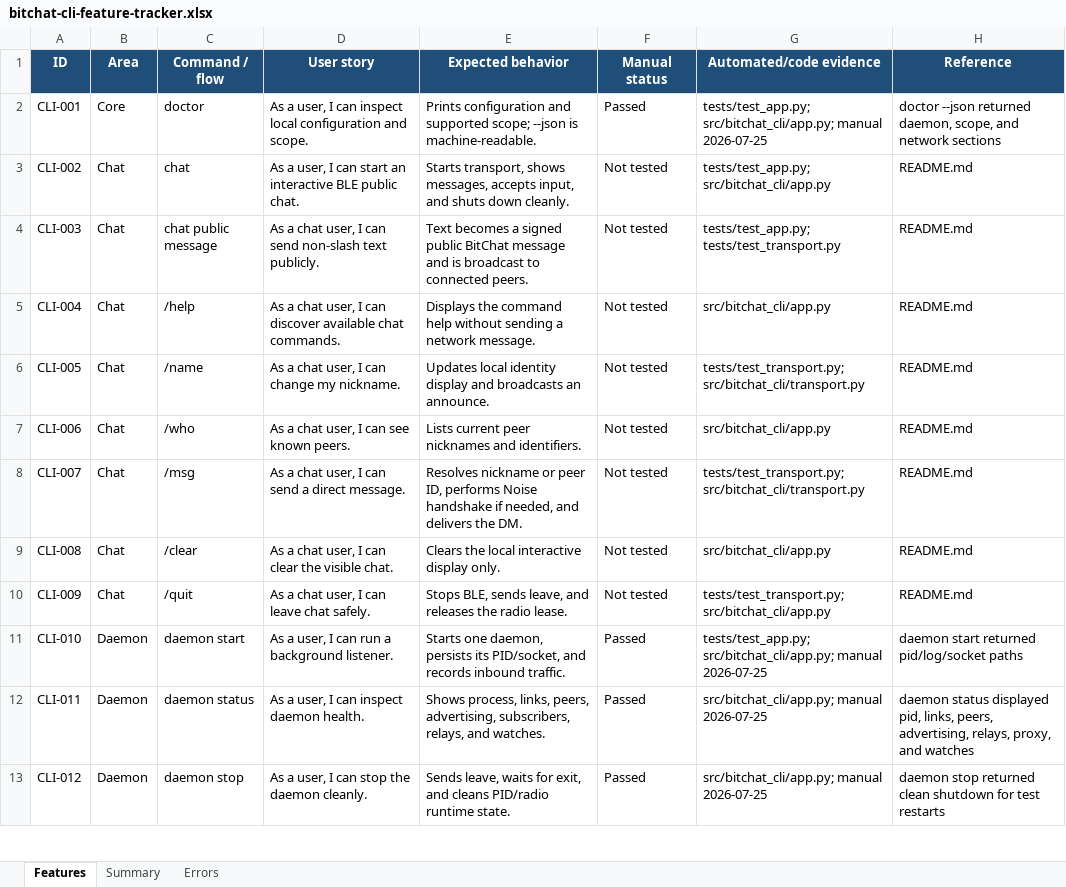
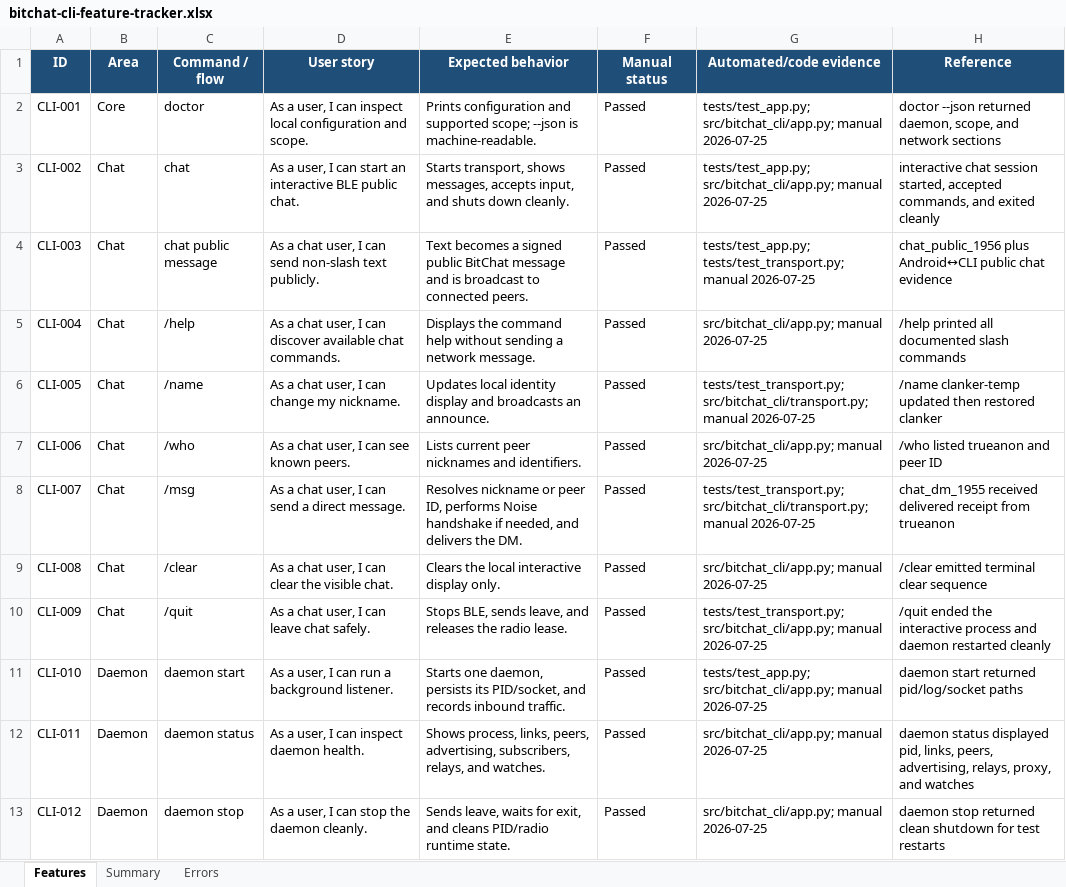
Before and after one commit to brenorb/bitchat-cli, an Excel workbook: bitchat-cli-feature-tracker.xlsx, sheet Features, drawn as a sheet; only a part is shown; values as stored, in another font and other column widths than the file's, no borders; conditional formats not drawn; the diff covers the shown part only; the diff names each change by its address in the sheet, - before the commit and + after, or states it on an @@ line.

Commit message:
docs: record interactive chat and mesh tests

```diff
--- a/bitchat-cli-feature-tracker.xlsx (sheet Features)
+++ b/bitchat-cli-feature-tracker.xlsx (sheet Features)
-F3:F10 (Manual status): Not tested
+F3:F10 (Manual status): Passed
-G3 (Automated/code evidence): tests/test_app.py; src/bitchat_cli/app.py
+G3 (Automated/code evidence): tests/test_app.py; src/bitchat_cli/app.py; manual 2026-07-25
-H3 (Reference): README.md
+H3 (Reference): interactive chat session started, accepted commands, and exited cleanly
-G4 (Automated/code evidence): tests/test_app.py; tests/test_transport.py
+G4 (Automated/code evidence): tests/test_app.py; tests/test_transport.py; manual 2026-07-25
-H4 (Reference): README.md
+H4 (Reference): chat_public_1956 plus Android↔CLI public chat evidence
-G5 (Automated/code evidence): src/bitchat_cli/app.py
+G5 (Automated/code evidence): src/bitchat_cli/app.py; manual 2026-07-25
-H5 (Reference): README.md
+H5 (Reference): /help printed all documented slash commands
-G6 (Automated/code evidence): tests/test_transport.py; src/bitchat_cli/transport.py
+G6 (Automated/code evidence): tests/test_transport.py; src/bitchat_cli/transport.py; manual 2026-07-25
-H6 (Reference): README.md
+H6 (Reference): /name clanker-temp updated then restored clanker
-G7 (Automated/code evidence): src/bitchat_cli/app.py
+G7 (Automated/code evidence): src/bitchat_cli/app.py; manual 2026-07-25
-H7 (Reference): README.md
+H7 (Reference): /who listed trueanon and peer ID
-G8 (Automated/code evidence): tests/test_transport.py; src/bitchat_cli/transport.py
+G8 (Automated/code evidence): tests/test_transport.py; src/bitchat_cli/transport.py; manual 2026-07-25
-H8 (Reference): README.md
+H8 (Reference): chat_dm_1955 received delivered receipt from trueanon
-G9 (Automated/code evidence): src/bitchat_cli/app.py
+G9 (Automated/code evidence): src/bitchat_cli/app.py; manual 2026-07-25
-H9 (Reference): README.md
+H9 (Reference): /clear emitted terminal clear sequence
-G10 (Automated/code evidence): tests/test_transport.py; src/bitchat_cli/app.py
+G10 (Automated/code evidence): tests/test_transport.py; src/bitchat_cli/app.py; manual 2026-07-25
-H10 (Reference): README.md
+H10 (Reference): /quit ended the interactive process and daemon restarted cleanly
```
Also changed, not shown: 9 edited cells elsewhere in this sheet, 1 other file.
